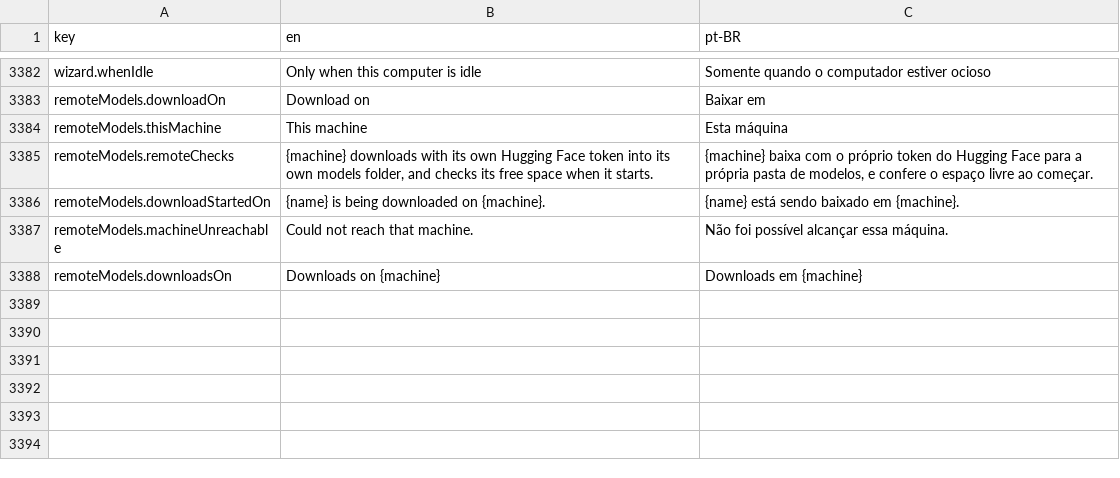
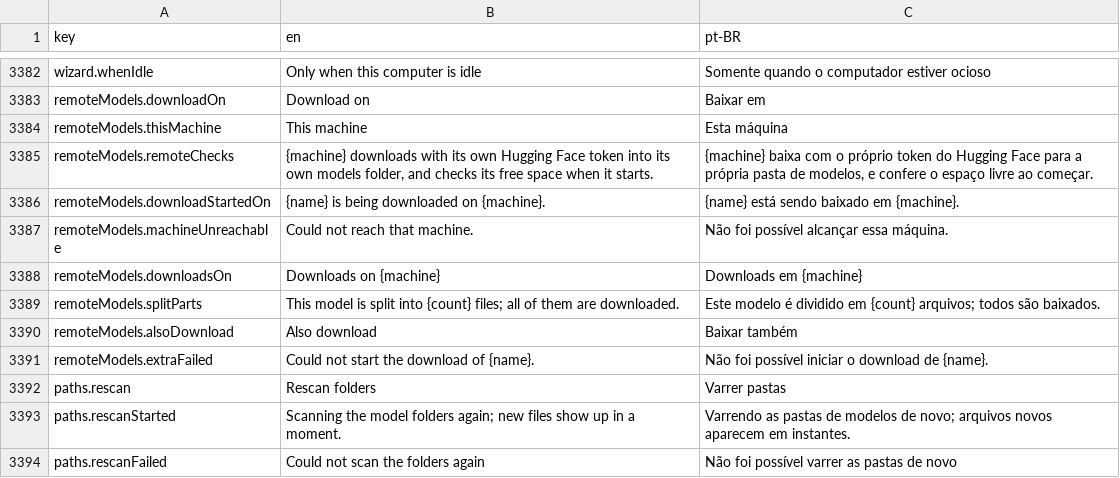
Before and after one commit to pieceofmindcloud/pom, a CSV file: apps/frontend/src/i18n/messages.csv, drawn as a sheet; only a part is shown, gaps mark what is left out; the diff names each change by its address in the sheet, - before the commit and + after, or states it on an @@ line.

```diff
--- a/apps/frontend/src/i18n/messages.csv
+++ b/apps/frontend/src/i18n/messages.csv
+row 3389: remoteModels.splitParts | This model is split into {count} files; all of them are downloaded. | Este modelo é dividido em {count} arquivos; todos são baixados.
+row 3390: remoteModels.alsoDownload | Also download | Baixar também
+row 3391: remoteModels.extraFailed | Could not start the download of {name}. | Não foi possível iniciar o download de {name}.
+row 3392: paths.rescan | Rescan folders | Varrer pastas
+row 3393: paths.rescanStarted | Scanning the model folders again; new files show up in a moment. | Varrendo as pastas de modelos de novo; arquivos novos aparecem em instantes.
+row 3394: paths.rescanFailed | Could not scan the folders again | Não foi possível varrer as pastas de novo
```
Also changed, not shown: 22 other files.
